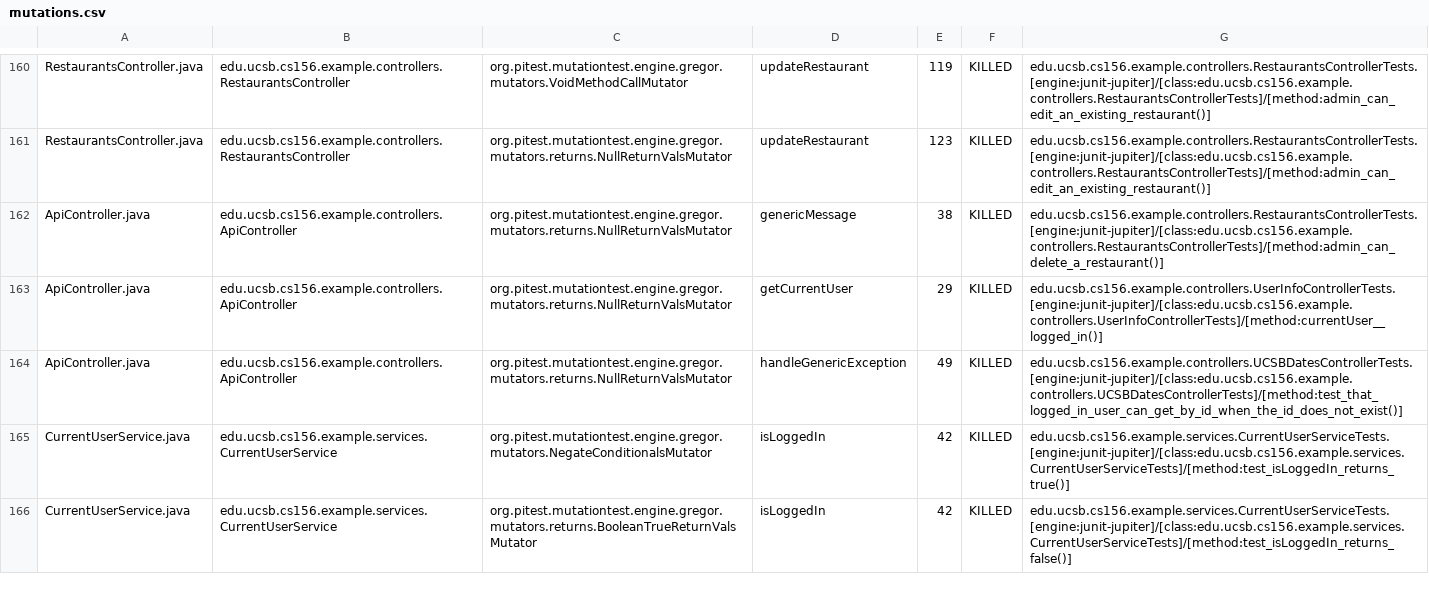
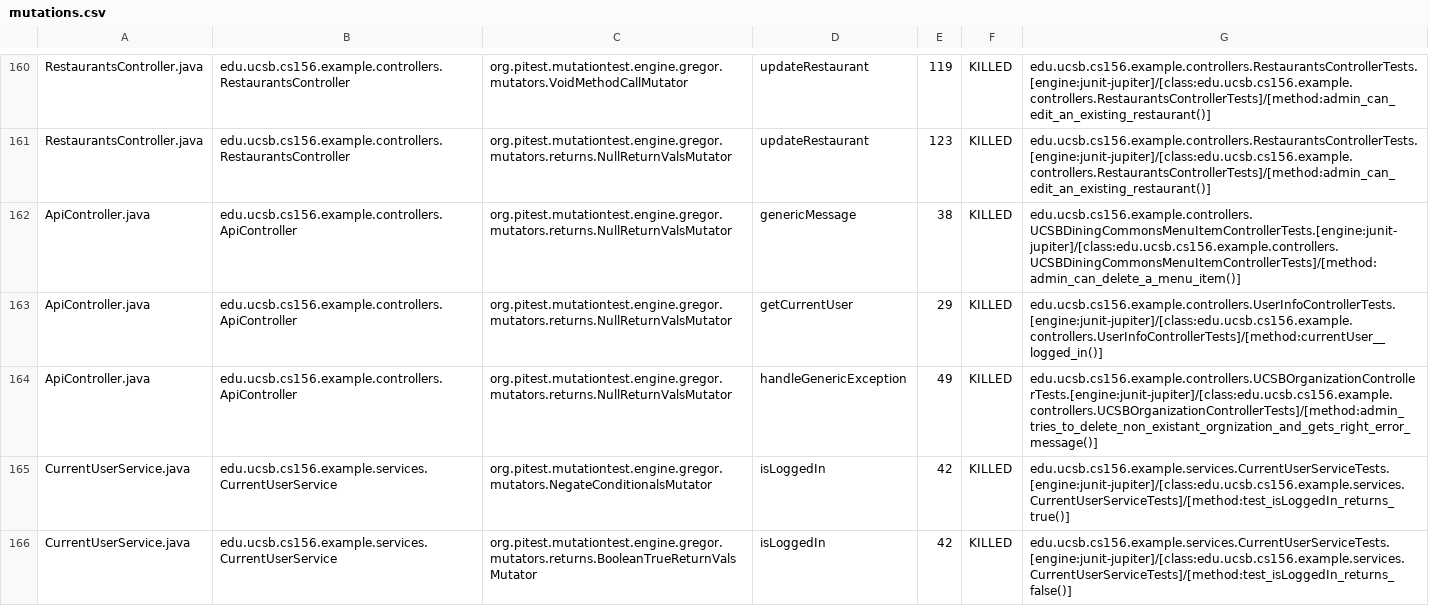
Before and after one commit to ucsb-cs156-f24/team02-f24-10, a CSV file: prs/120/pitest/mutations.csv, drawn as a sheet; only a part is shown, gaps mark what is left out.

Commit message:
Deploying to gh-pages from @ ucsb-cs156-f24/team02-f24-10@e979776e9229271cc105ccf8acf8d99da8a45fc4 🚀

```diff
--- a/prs/120/pitest/mutations.csv
+++ b/prs/120/pitest/mutations.csv
@@ -161,5 +161,5 @@ RestaurantsController.java,edu.ucsb.cs156.example.controllers.RestaurantsControl
 RestaurantsController.java,edu.ucsb.cs156.example.controllers.RestaurantsController,org.pitest.mutationtest.engine.gregor.mutators.returns.NullReturnValsMutator,updateRestaurant,123,KILLED,edu.ucsb.cs156.example.controllers.RestaurantsControllerTests.[engine:junit-jupiter]/[class:edu.ucsb.cs156.example.controllers.RestaurantsControllerTests]/[method:admin_can_edit_an_existing_restaurant()]
-ApiController.java,edu.ucsb.cs156.example.controllers.ApiController,org.pitest.mutationtest.engine.gregor.mutators.returns.NullReturnValsMutator,genericMessage,38,KILLED,edu.ucsb.cs156.example.controllers.RestaurantsControllerTests.[engine:junit-jupiter]/[class:edu.ucsb.cs156.example.controllers.RestaurantsControllerTests]/[method:admin_can_delete_a_restaurant()]
+ApiController.java,edu.ucsb.cs156.example.controllers.ApiController,org.pitest.mutationtest.engine.gregor.mutators.returns.NullReturnValsMutator,genericMessage,38,KILLED,edu.ucsb.cs156.example.controllers.UCSBDiningCommonsMenuItemControllerTests.[engine:junit-jupiter]/[class:edu.ucsb.cs156.example.controllers.UCSBDiningCommonsMenuItemControllerTests]/[method:admin_can_delete_a_menu_item()]
 ApiController.java,edu.ucsb.cs156.example.controllers.ApiController,org.pitest.mutationtest.engine.gregor.mutators.returns.NullReturnValsMutator,getCurrentUser,29,KILLED,edu.ucsb.cs156.example.controllers.UserInfoControllerTests.[engine:junit-jupiter]/[class:edu.ucsb.cs156.example.controllers.UserInfoControllerTests]/[method:currentUser__logged_in()]
-ApiController.java,edu.ucsb.cs156.example.controllers.ApiController,org.pitest.mutationtest.engine.gregor.mutators.returns.NullReturnValsMutator,handleGenericException,49,KILLED,edu.ucsb.cs156.example.controllers.UCSBDatesControllerTests.[engine:junit-jupiter]/[class:edu.ucsb.cs156.example.controllers.UCSBDatesControllerTests]/[method:test_that_logged_in_user_can_get_by_id_when_the_id_does_not_exist()]
+ApiController.java,edu.ucsb.cs156.example.controllers.ApiController,org.pitest.mutationtest.engine.gregor.mutators.returns.NullReturnValsMutator,handleGenericException,49,KILLED,edu.ucsb.cs156.example.controllers.UCSBOrganizationControllerTests.[engine:junit-jupiter]/[class:edu.ucsb.cs156.example.controllers.UCSBOrganizationControllerTests]/[method:admin_tries_to_delete_non_existant_orgnization_and_gets_right_error_message()]
 CurrentUserService.java,edu.ucsb.cs156.example.services.CurrentUserService,org.pitest.mutationtest.engine.gregor.mutators.NegateConditionalsMutator,isLoggedIn,42,KILLED,edu.ucsb.cs156.example.services.CurrentUserServiceTests.[engine:junit-jupiter]/[class:edu.ucsb.cs156.example.services.CurrentUserServiceTests]/[method:test_isLoggedIn_returns_true()]
```
Also changed, not shown: 17 other files.
